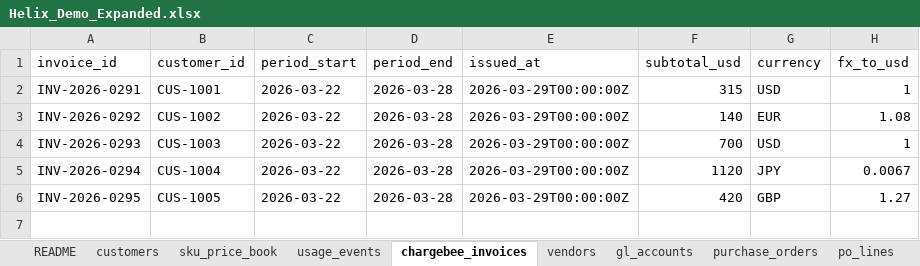
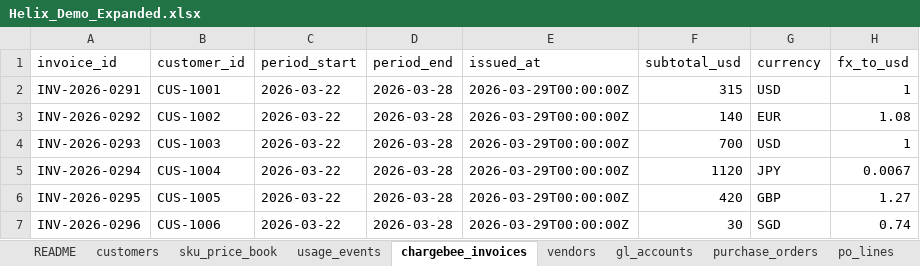
Before and after one commit to vchern/accrual-engine, an Excel workbook: Helix_Demo_Expanded.xlsx, sheet chargebee_invoices, drawn as a sheet; values as stored, in another font and other column widths than the file's, no borders; the diff names each change by its address in the sheet, - before the commit and + after, or states it on an @@ line.

```diff
--- a/Helix_Demo_Expanded.xlsx (sheet chargebee_invoices)
+++ b/Helix_Demo_Expanded.xlsx (sheet chargebee_invoices)
+row 7: INV-2026-0296 | CUS-1006 | 2026-03-22 | 2026-03-28 | 2026-03-29T00:00:00Z | 30 | SGD | 0.74
```
Also changed, not shown: sheet vendor_invoices, sheet README, sheet customers, sheet usage_events, 4 other files.
